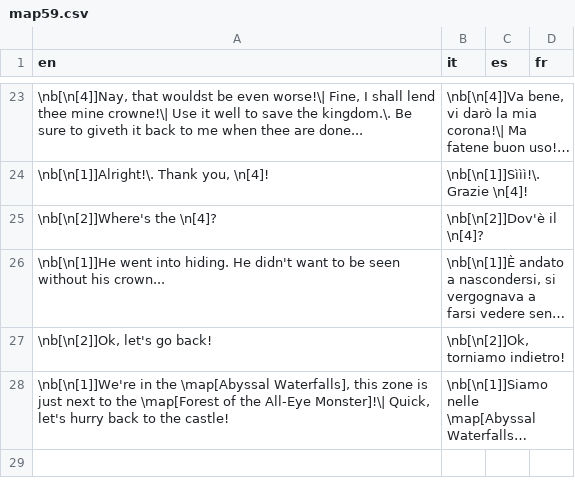
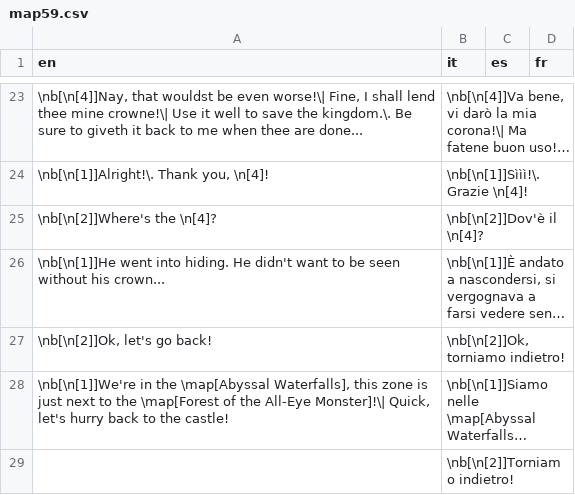
Before and after one commit to stesproject/Locale-oh2, a CSV file: map59.csv, drawn as a sheet; only a part is shown, gaps mark what is left out; long unchanged cells end in …; the diff names each change by its address in the sheet, - before the commit and + after, or states it on an @@ line.

```diff
--- a/map59.csv
+++ b/map59.csv
+row 29:  | \nb[\n[2]]Torniamo indietro!
```
Also changed, not shown: map38.csv, map45.csv, 2 other files.
